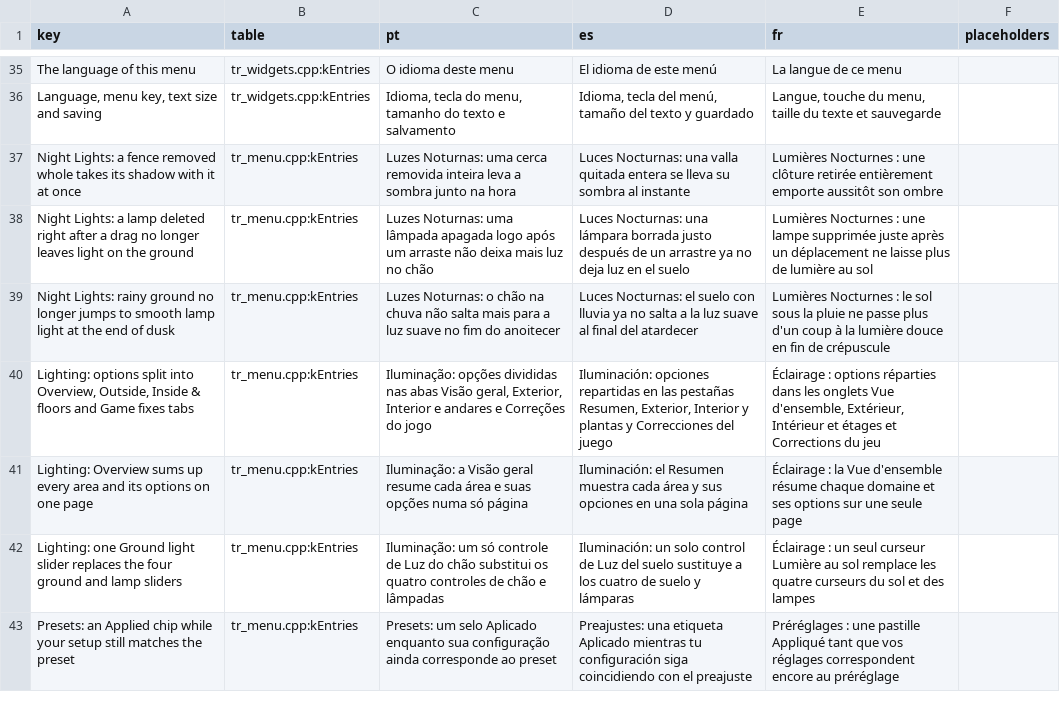
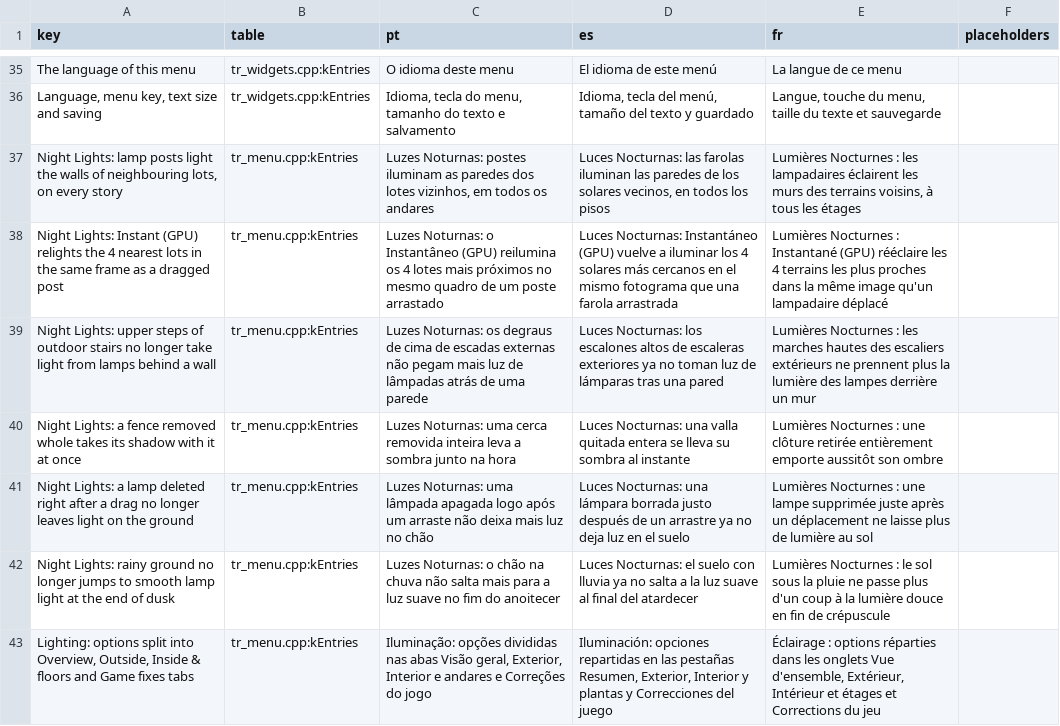
Before and after one commit to loinyx/Sims3-ApexRadiance, a TSV file: i18n/keys.tsv, drawn as a sheet; only a part is shown, gaps mark what is left out; the shorter side is filled out with more unchanged rows; the diff names each change by its address in the sheet, - before the commit and + after, or states it on an @@ line.

Commit message:
release: 2.18.2
Lamp posts light the walls of neighbouring lots on every story, and with Instant (GPU) the four nearest lots are relit on the GPU in the same frame as a dragged post. The upper steps of an outdoor stair beside a wall no longer take light from lamps behind the wall. The version, the in-game What's new in every menu language, the release page and the feature status are updated.

```diff
--- a/i18n/keys.tsv
+++ b/i18n/keys.tsv
+row 37: Night Lights: lamp posts light the walls of neighbouring lots, on every story | tr_menu.cpp:kEntries | Luzes Noturnas: postes iluminam as paredes dos lotes vizinhos, em todos os andares | Luces Nocturnas: las farolas iluminan las paredes de los solares vecinos, en todos los pisos | Lumières Nocturnes : les lampadaires éclairent les murs des terrains voisins, à tous les étages
+row 38: Night Lights: Instant (GPU) relights the 4 nearest lots in the same frame as a dragged post | tr_menu.cpp:kEntries | Luzes Noturnas: o Instantâneo (GPU) reilumina os 4 lotes mais próximos no mesmo quadro de um poste arrastado | Luces Nocturnas: Instantáneo (GPU) vuelve a iluminar los 4 solares más cercanos en el mismo fotograma que una farola arrastrada | Lumières Nocturnes : Instantané (GPU) rééclaire les 4 terrains les plus proches dans la même image qu'un lampadaire déplacé
+row 39: Night Lights: upper steps of outdoor stairs no longer take light from lamps behind a wall | tr_menu.cpp:kEntries | Luzes Noturnas: os degraus de cima de escadas externas não pegam mais luz de lâmpadas atrás de uma parede | Luces Nocturnas: los escalones altos de escaleras exteriores ya no toman luz de lámparas tras una pared | Lumières Nocturnes : les marches hautes des escaliers extérieurs ne prennent plus la lumière des lampes derrière un mur
```
Also changed, not shown: 29 other files.
